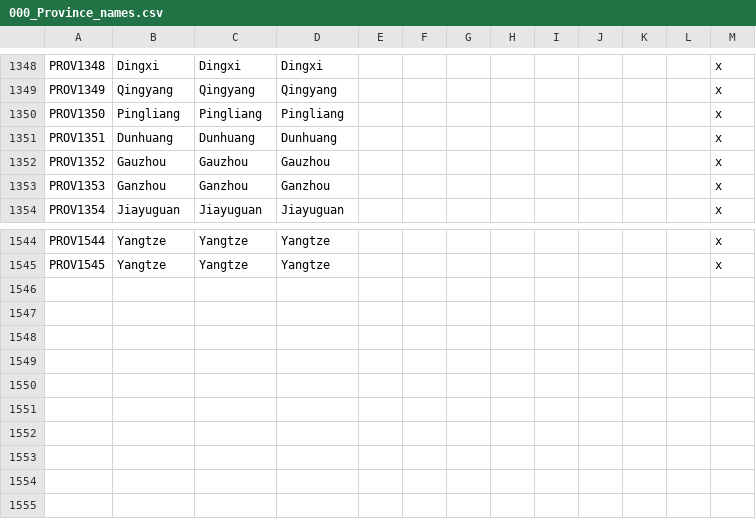
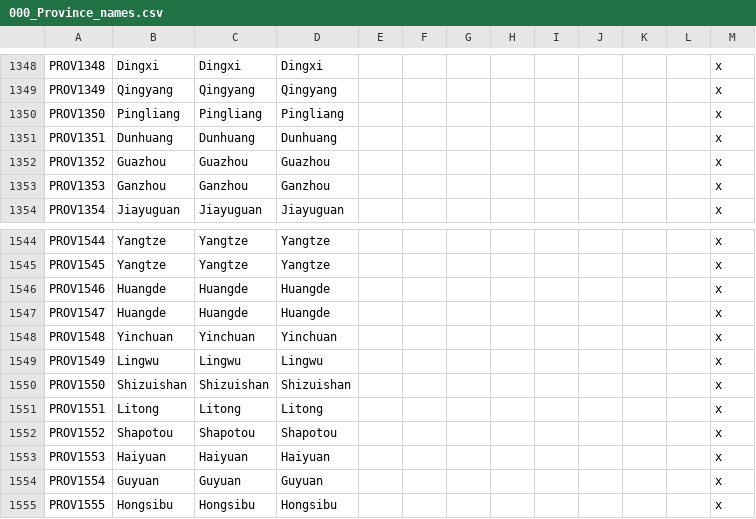
Before and after one commit to derdang/posttoyo, a CSV file: After the End Orientalis/localisation/000_Province_names.csv, drawn as a sheet; only a part is shown, gaps mark what is left out.

```diff
--- a/After the End Orientalis/localisation/000_Province_names.csv
+++ b/After the End Orientalis/localisation/000_Province_names.csv
@@ -1351,3 +1351,3 @@ PROV1350;Pingliang;Pingliang;Pingliang;;;;;;;;;x
 PROV1351;Dunhuang;Dunhuang;Dunhuang;;;;;;;;;x
-PROV1352;Gauzhou;Gauzhou;Gauzhou;;;;;;;;;x
+PROV1352;Guazhou;Guazhou;Guazhou;;;;;;;;;x
 PROV1353;Ganzhou;Ganzhou;Ganzhou;;;;;;;;;x
@@ -1545 +1545,11 @@ PROV1544;Yangtze;Yangtze;Yangtze;;;;;;;;;x
 PROV1545;Yangtze;Yangtze;Yangtze;;;;;;;;;x
+PROV1546;Huangde;Huangde;Huangde;;;;;;;;;x
+PROV1547;Huangde;Huangde;Huangde;;;;;;;;;x
+PROV1548;Yinchuan;Yinchuan;Yinchuan;;;;;;;;;x
+PROV1549;Lingwu;Lingwu;Lingwu;;;;;;;;;x
+PROV1550;Shizuishan;Shizuishan;Shizuishan;;;;;;;;;x
+PROV1551;Litong;Litong;Litong;;;;;;;;;x
+PROV1552;Shapotou;Shapotou;Shapotou;;;;;;;;;x
+PROV1553;Haiyuan;Haiyuan;Haiyuan;;;;;;;;;x
+PROV1554;Guyuan;Guyuan;Guyuan;;;;;;;;;x
+PROV1555;Hongsibu;Hongsibu;Hongsibu;;;;;;;;;x
```
Also changed, not shown: After the End Orientalis/localisation/000_Barony_names.csv, After the End Orientalis/localisation/000_County_names.csv, 46 other files.
